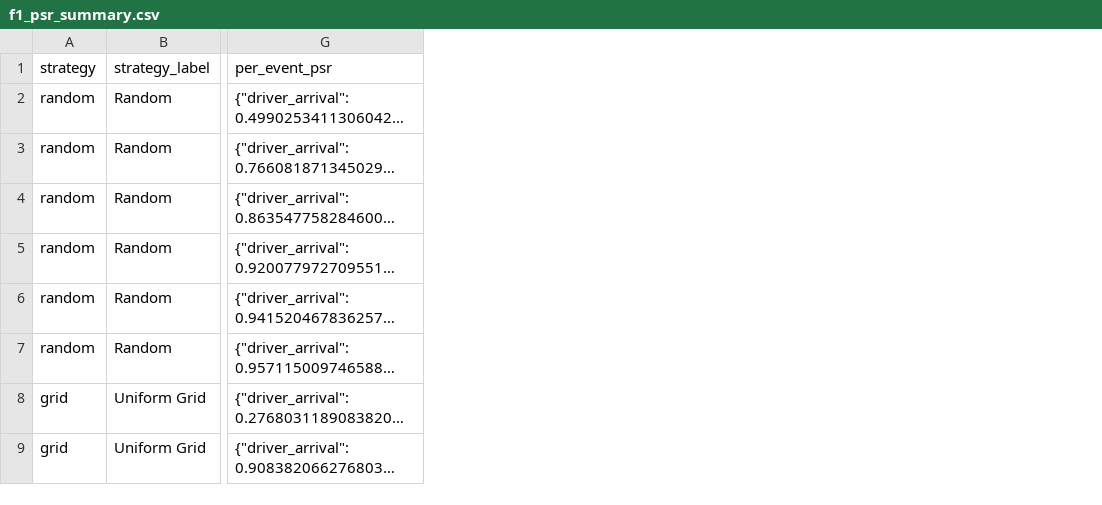
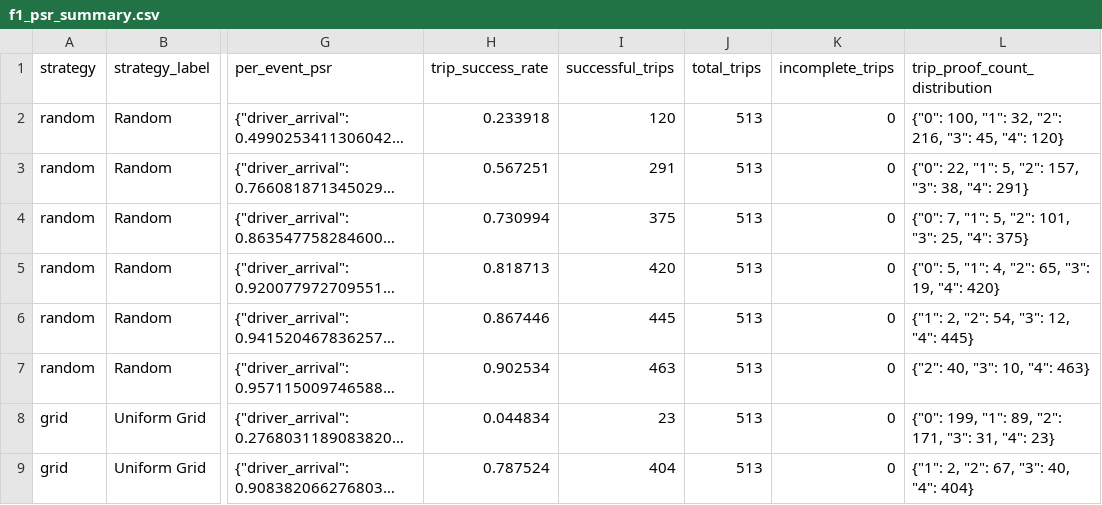
Before and after one commit to Minnie1st/pol-ride-hailing, a CSV file: results/f1_psr_summary.csv, drawn as a sheet; only a part is shown, gaps mark what is left out; long unchanged cells end in …; the diff names each change by its address in the sheet, - before the commit and + after, or states it on an @@ line.

Commit message:
Update trip-level success rate

```diff
--- a/results/f1_psr_summary.csv
+++ b/results/f1_psr_summary.csv
+column H (trip_success_rate), rows 2-9: 0.233918 | 0.567251 | 0.730994 | 0.818713 | 0.867446 | 0.902534 | 0.044834 | 0.787524
+column I (successful_trips), rows 2-9: 120 | 291 | 375 | 420 | 445 | 463 | 23 | 404
+column J (total_trips), rows 2-9: all 513
+column K (incomplete_trips), rows 2-9: all 0
+column L (trip_proof_count_distribution), rows 2-9: {"0": 100, "1": 32, "2": 216, "3": 45, "4": 120} | {"0": 22, "1": 5, "2": 157, "3": 38, "4": 291} | {"0": 7, "1": 5, "2": 101, "3": 25, "4": 375} | {"0": 5, "1": 4, "2": 65, "3": 19, "4": 420} | {"1": 2, "2": 54, "3": 12, "4": 445} | {"2": 40, "3": 10, "4": 463} | {"0": 199, "1": 89, "2": 171, "3": 31, "4": 23} | {"1": 2, "2": 67, "3": 40, "4": 404}
```
Also changed, not shown: 5 other files.
